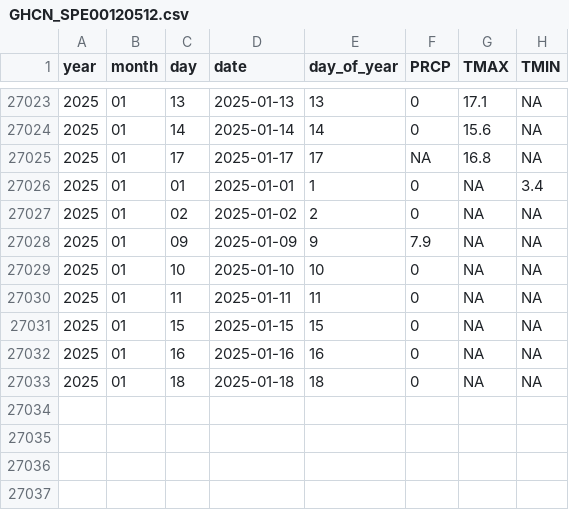
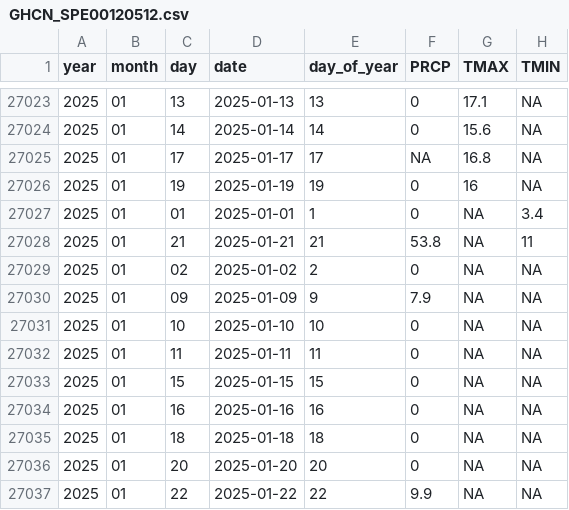
Before and after one commit to Pakillo/Sevilla-weather, a CSV file: data/GHCN_SPE00120512.csv, drawn as a sheet; only a part is shown, gaps mark what is left out.

```diff
--- a/data/GHCN_SPE00120512.csv
+++ b/data/GHCN_SPE00120512.csv
@@ -27025,3 +27025,5 @@ year,month,day,date,day_of_year,PRCP,TMAX,TMIN
 2025,01,17,2025-01-17,17,NA,16.8,NA
+2025,01,19,2025-01-19,19,0,16,NA
 2025,01,01,2025-01-01,1,0,NA,3.4
+2025,01,21,2025-01-21,21,53.8,NA,11
 2025,01,02,2025-01-02,2,0,NA,NA
@@ -27033 +27035,3 @@ year,month,day,date,day_of_year,PRCP,TMAX,TMIN
 2025,01,18,2025-01-18,18,0,NA,NA
+2025,01,20,2025-01-20,20,0,NA,NA
+2025,01,22,2025-01-22,22,9.9,NA,NA
```
